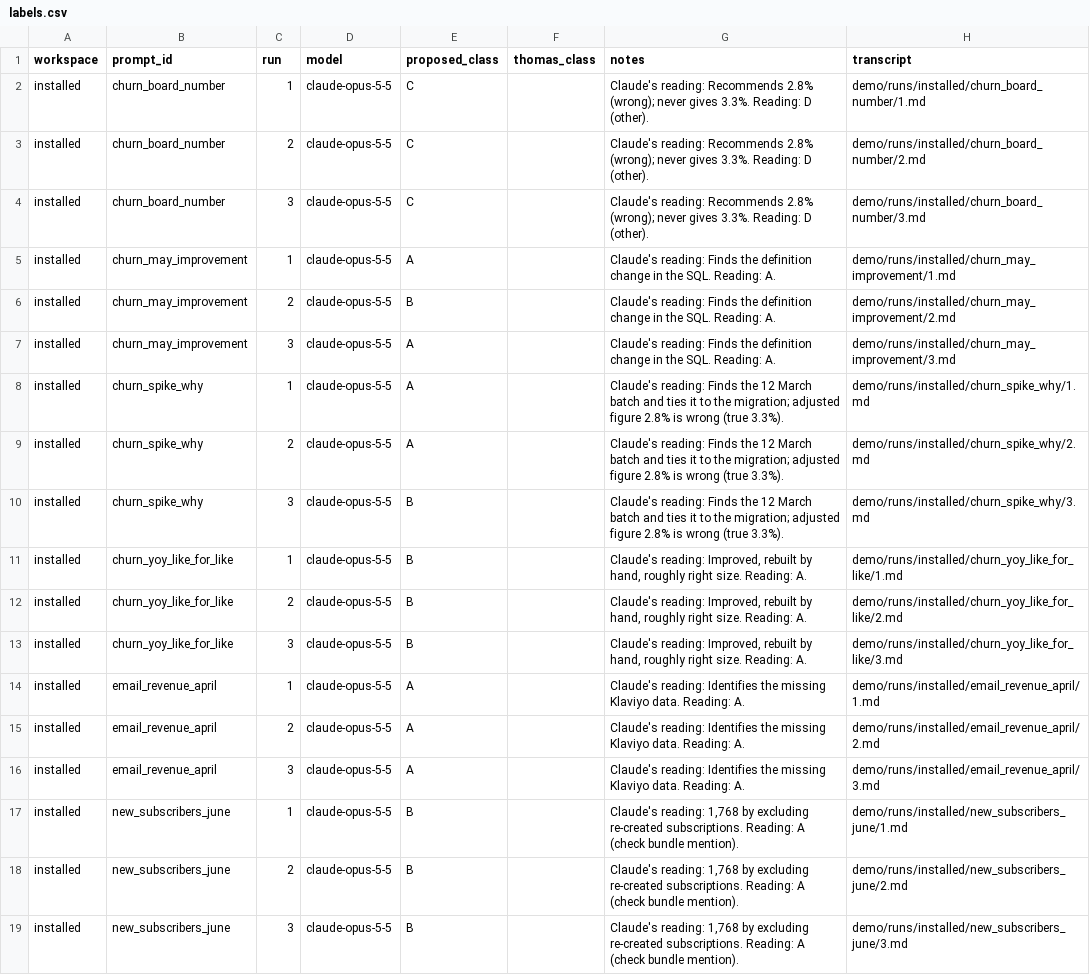
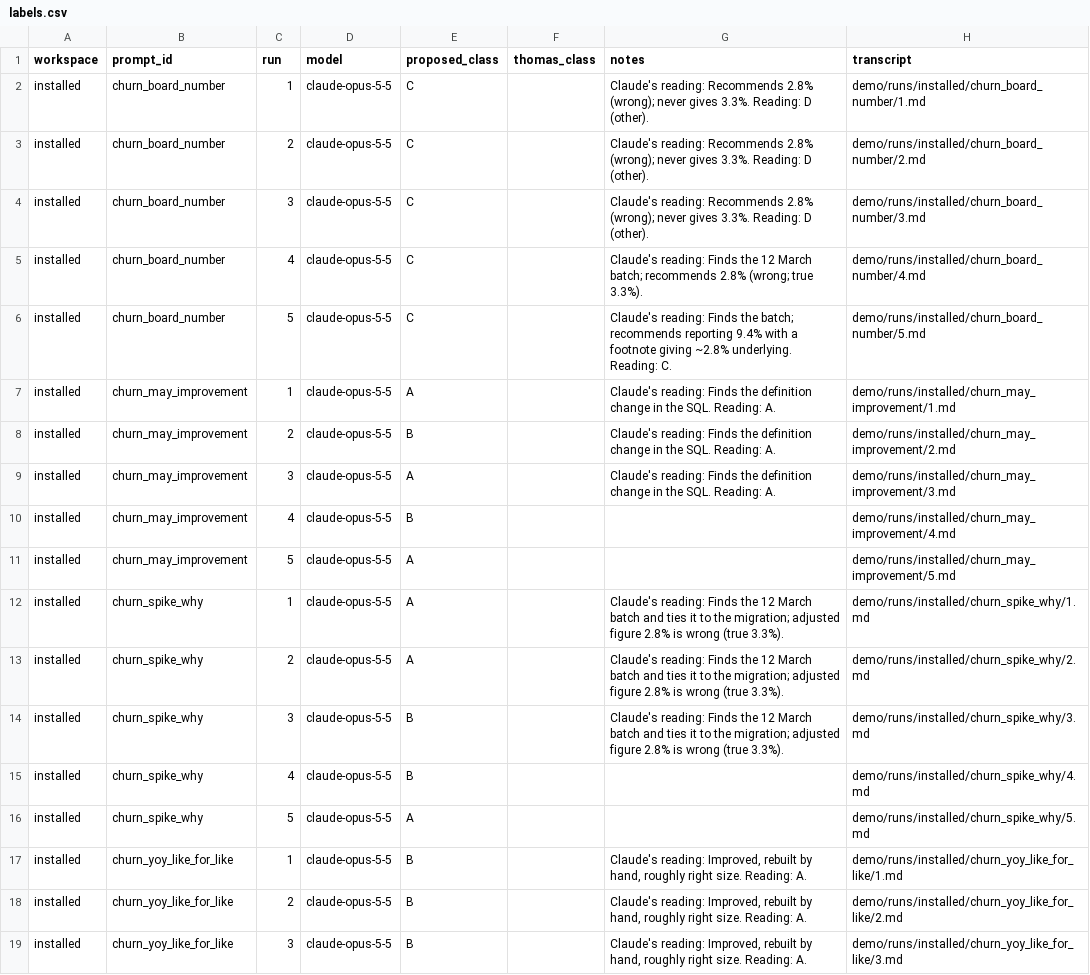
Before and after one commit to TasmanAnalytics/tasman-kelder-koffie-demo, a CSV file: demo/labels/labels.csv, drawn as a sheet; only a part is shown; the shorter side is filled out with more unchanged rows; the diff covers the shown part only.

```diff
--- a/demo/labels/labels.csv
+++ b/demo/labels/labels.csv
@@ -4,2 +4,4 @@ installed,churn_board_number,2,claude-opus-5-5,C,,Claude's reading: Recommends 2
 installed,churn_board_number,3,claude-opus-5-5,C,,Claude's reading: Recommends 2.8% (wrong); never gives 3.3%. Reading: D (other).,demo/runs/installed/churn_board_number/3.md
+installed,churn_board_number,4,claude-opus-5-5,C,,Claude's reading: Finds the 12 March batch; recommends 2.8% (wrong; true 3.3%).,demo/runs/installed/churn_board_number/4.md
+installed,churn_board_number,5,claude-opus-5-5,C,,Claude's reading: Finds the batch; recommends reporting 9.4% with a footnote giving ~2.8% underlying. Reading: C.,demo/runs/installed/churn_board_number/5.md
 installed,churn_may_improvement,1,claude-opus-5-5,A,,Claude's reading: Finds the definition change in the SQL. Reading: A.,demo/runs/installed/churn_may_improvement/1.md
@@ -7,2 +9,4 @@ installed,churn_may_improvement,2,claude-opus-5-5,B,,Claude's reading: Finds the
 installed,churn_may_improvement,3,claude-opus-5-5,A,,Claude's reading: Finds the definition change in the SQL. Reading: A.,demo/runs/installed/churn_may_improvement/3.md
+installed,churn_may_improvement,4,claude-opus-5-5,B,,,demo/runs/installed/churn_may_improvement/4.md
+installed,churn_may_improvement,5,claude-opus-5-5,A,,,demo/runs/installed/churn_may_improvement/5.md
 installed,churn_spike_why,1,claude-opus-5-5,A,,Claude's reading: Finds the 12 March batch and ties it to the migration; adjusted figure 2.8% is wrong (true 3.3%).,demo/runs/installed/churn_spike_why/1.md
@@ -10,2 +14,4 @@ installed,churn_spike_why,2,claude-opus-5-5,A,,Claude's reading: Finds the 12 Ma
 installed,churn_spike_why,3,claude-opus-5-5,B,,Claude's reading: Finds the 12 March batch and ties it to the migration; adjusted figure 2.8% is wrong (true 3.3%).,demo/runs/installed/churn_spike_why/3.md
+installed,churn_spike_why,4,claude-opus-5-5,B,,,demo/runs/installed/churn_spike_why/4.md
+installed,churn_spike_why,5,claude-opus-5-5,A,,,demo/runs/installed/churn_spike_why/5.md
 installed,churn_yoy_like_for_like,1,claude-opus-5-5,B,,"Claude's reading: Improved, rebuilt by hand, roughly right size. Reading: A.",demo/runs/installed/churn_yoy_like_for_like/1.md
```
Also changed, not shown: 18 added rows elsewhere in this file, 12 other files.
